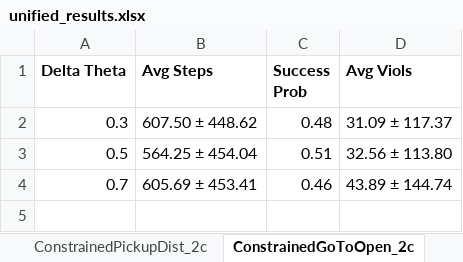
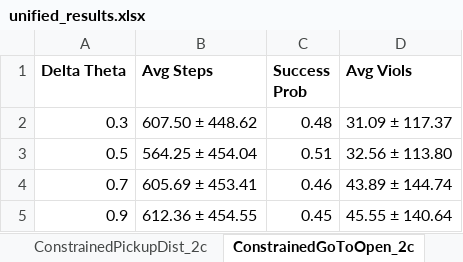
Before and after one commit to garvitsingla/ConstrainedLAMAML, an Excel workbook: unified_results.xlsx, sheet ConstrainedGoToOpen_2c, drawn as a sheet; values as stored, in another font and other column widths than the file's, no borders; the diff names each change by its address in the sheet, - before the commit and + after, or states it on an @@ line.

```diff
--- a/unified_results.xlsx (sheet ConstrainedGoToOpen_2c)
+++ b/unified_results.xlsx (sheet ConstrainedGoToOpen_2c)
+row 5: 0.9 | 612.36 ± 454.55 | 0.45 | 45.55 ± 140.64
```
Also changed, not shown: 2 other files.
